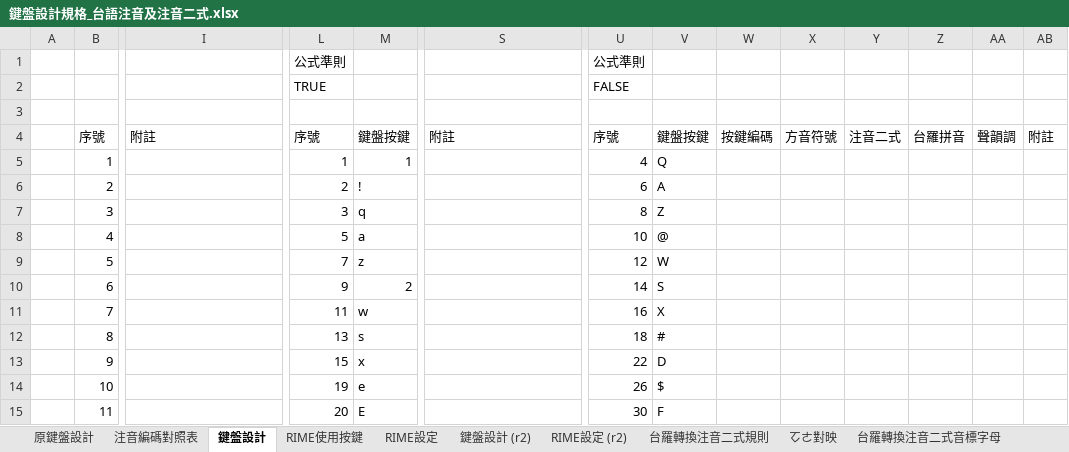
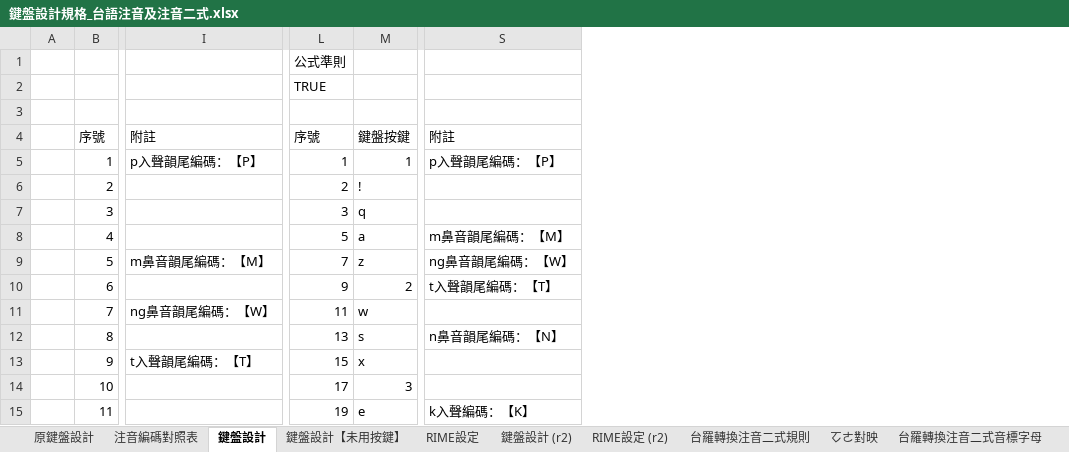
Before and after one commit to AlanJui/rime-tlpa, an Excel workbook: docs/鍵盤設計規格_台語注音及注音二式.xlsx, sheet 鍵盤設計, drawn as a sheet; only a part is shown, gaps mark what is left out; values as stored, in another font and other column widths than the file's, no cell formats; conditional formats and table styles not drawn; the diff covers the shown part only; the diff names each change by its address in the sheet, - before the commit and + after, or states it on an @@ line.

```diff
--- a/docs/鍵盤設計規格_台語注音及注音二式.xlsx (sheet 鍵盤設計)
+++ b/docs/鍵盤設計規格_台語注音及注音二式.xlsx (sheet 鍵盤設計)
-sheet tab: RIME使用按鍵
+sheet tab: 鍵盤設計【未用按鍵】
-column U, rows 1-15: 公式準則 | FALSE |  | 序號 | 4 | 6 | 8 | 10 | 12 | 14 | 16 | 18 | 22 | 26 | 30
-column V, rows 4-15: 鍵盤按鍵 | Q | A | Z | @ | W | S | X | # | D | $ | F
-column W, row 4: 按鍵編碼
-column X, row 4: 方音符號
-column Y, row 4: 注音二式
-column Z, row 4: 台羅拼音
-column AA, row 4: 聲韻調
-column AB, row 4: 附註
-I5: (empty)
+I5: p入聲韻尾編碼：【P】
-S5: (empty)
+S5: p入聲韻尾編碼：【P】
-S8: (empty)
+S8: m鼻音韻尾編碼：【M】
-I9: (empty)
+I9: m鼻音韻尾編碼：【M】
-S9: (empty)
+S9: ng鼻音韻尾編碼：【W】
-S10: (empty)
+S10: t入聲韻尾編碼：【T】
-I11: (empty)
+I11: ng鼻音韻尾編碼：【W】
-S12: (empty)
+S12: n鼻音韻尾編碼：【N】
-I13: (empty)
+I13: t入聲韻尾編碼：【T】
-L14: 19
+L14: 17
-M14: e
+M14: 3
-L15: 20
+L15: 19
-M15: E
+M15: e
-S15: (empty)
+S15: k入聲編碼：【K】
```
Also changed, not shown: 1 removed row, 1 removed column and 327 edited cells elsewhere in this sheet, sheet RIME設定 (r2), sheet RIME設定, cell formats, formulas that keep their value, 9 other files.
